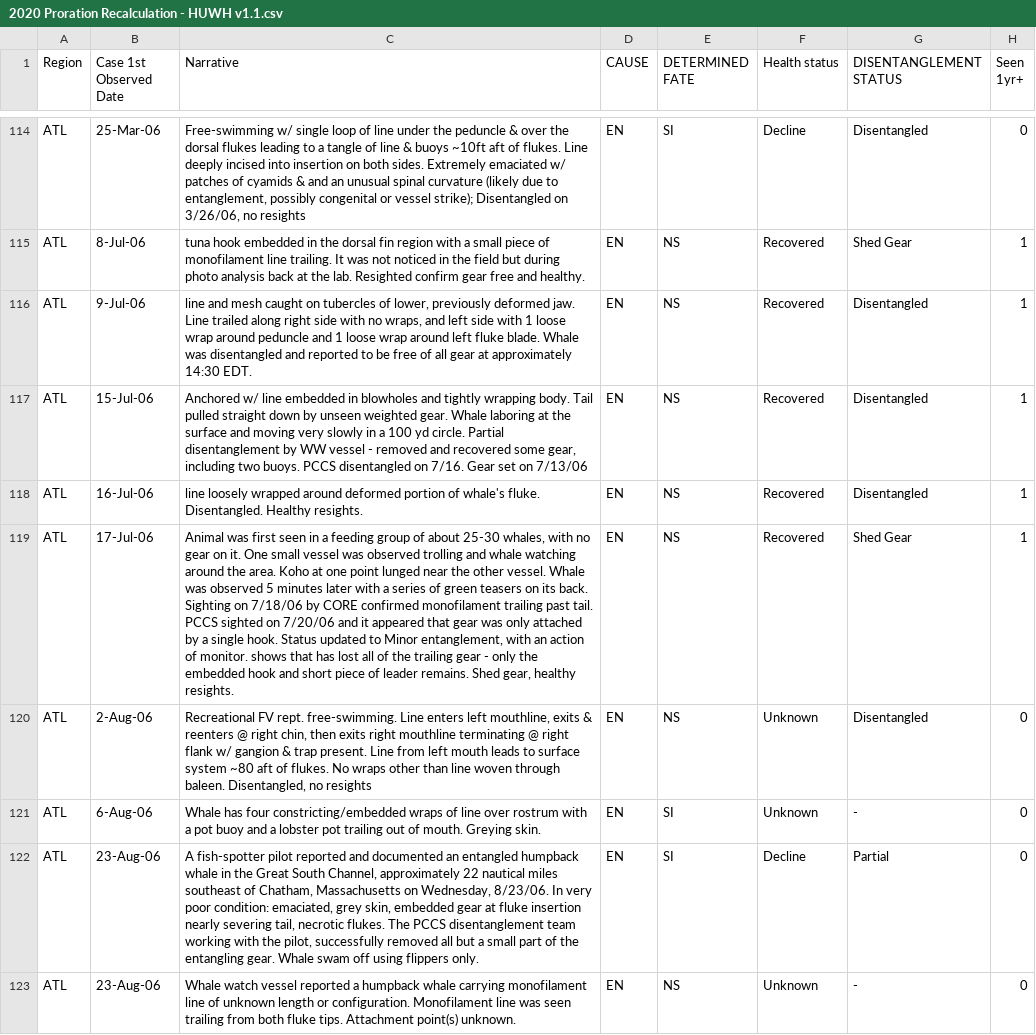
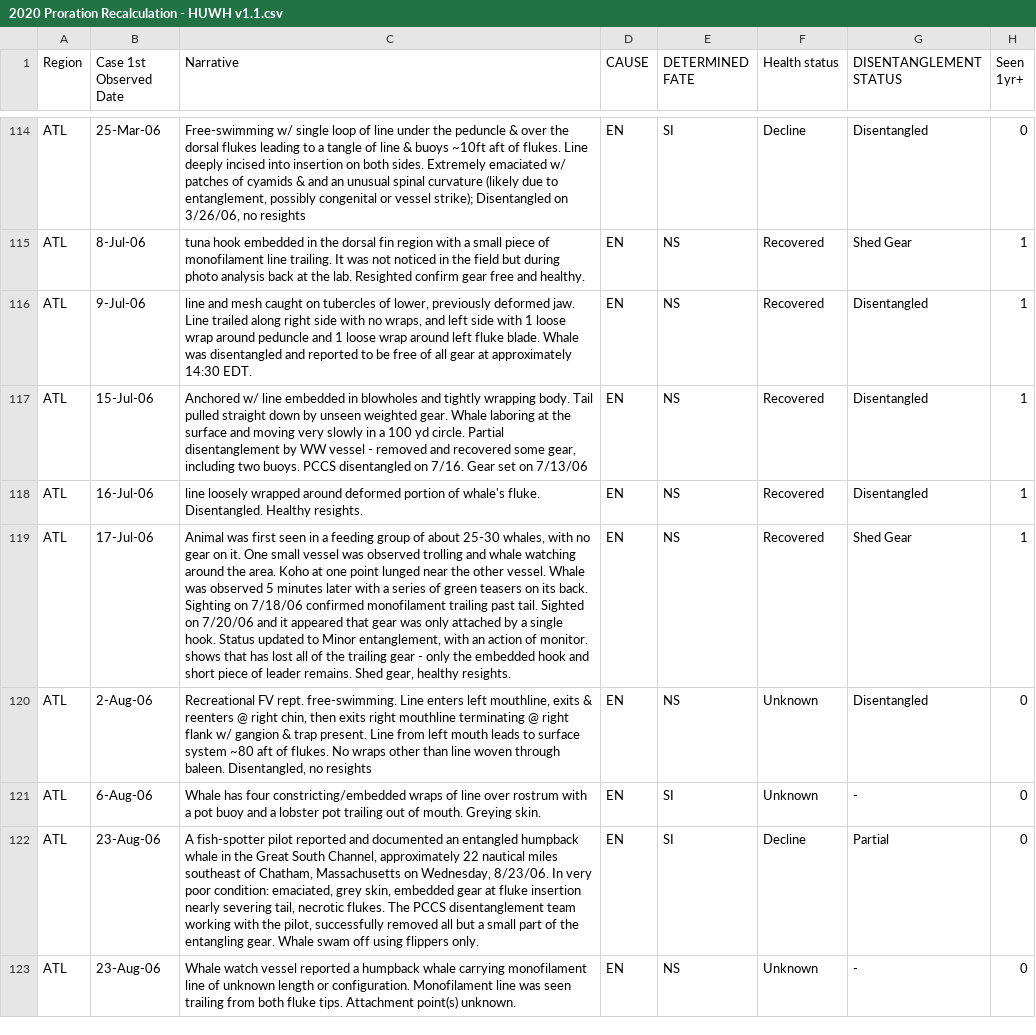
Before and after one commit to allisonmuppet/WhaleInjuryData-and-Code, a CSV file: 2020 Proration Recalculation - HUWH v1.1.csv, drawn as a sheet; only a part is shown, gaps mark what is left out; the diff covers the shown part only; the diff names each change by its address in the sheet, - before the commit and + after, or states it on an @@ line.

Commit message:
Update 2020 Proration Recalculation - HUWH v1.1.csv

```diff
--- a/2020 Proration Recalculation - HUWH v1.1.csv
+++ b/2020 Proration Recalculation - HUWH v1.1.csv
-C119 (Narrative): …on 7/18/06 by CORE confirmed monofilament trailing past tail. PCCS sighted on 7/20/06…
+C119 (Narrative): …on 7/18/06 confirmed monofilament trailing past tail. Sighted on 7/20/06…
```
Also changed, not shown: 21 edited cells elsewhere in this file.
